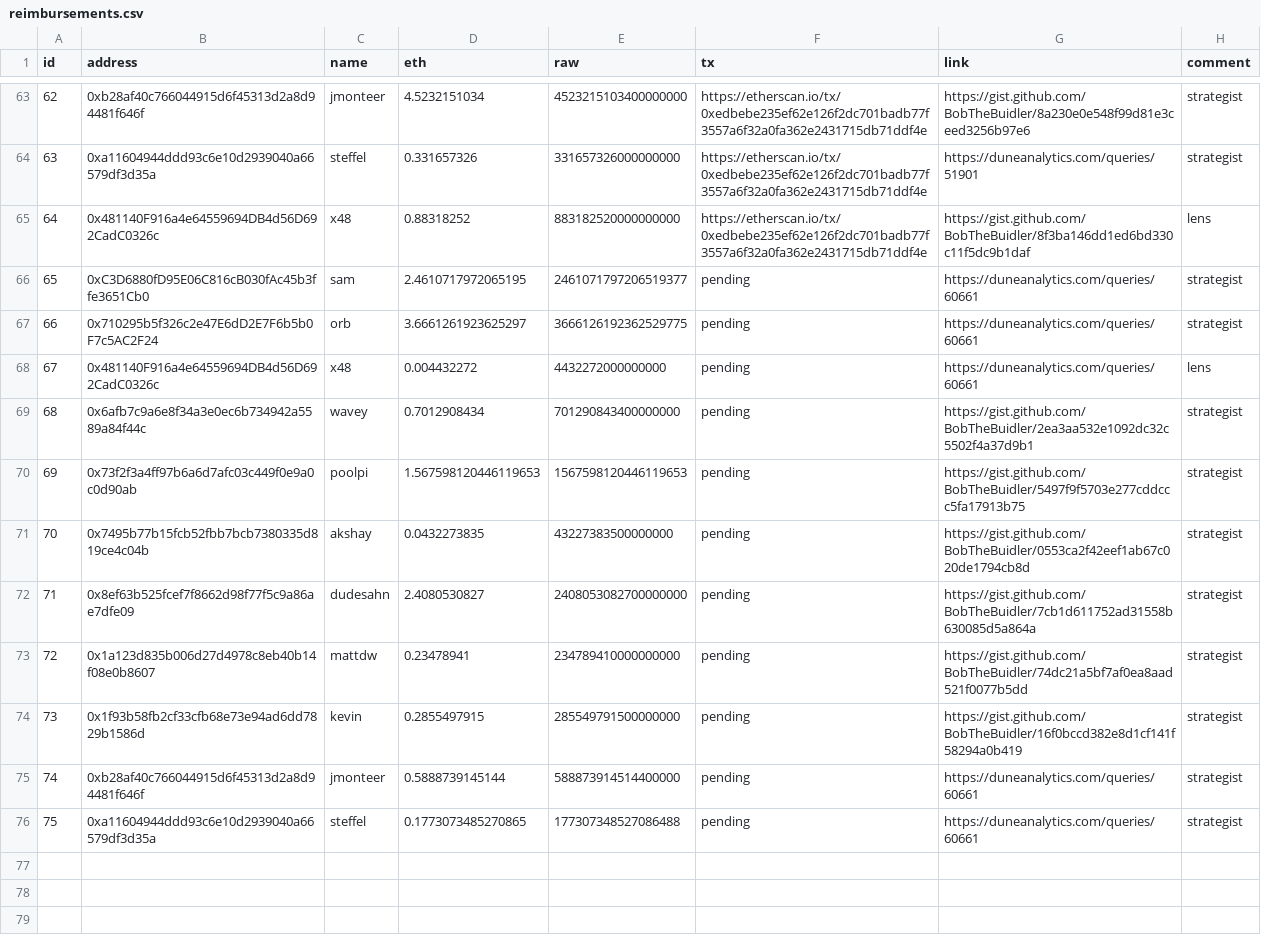
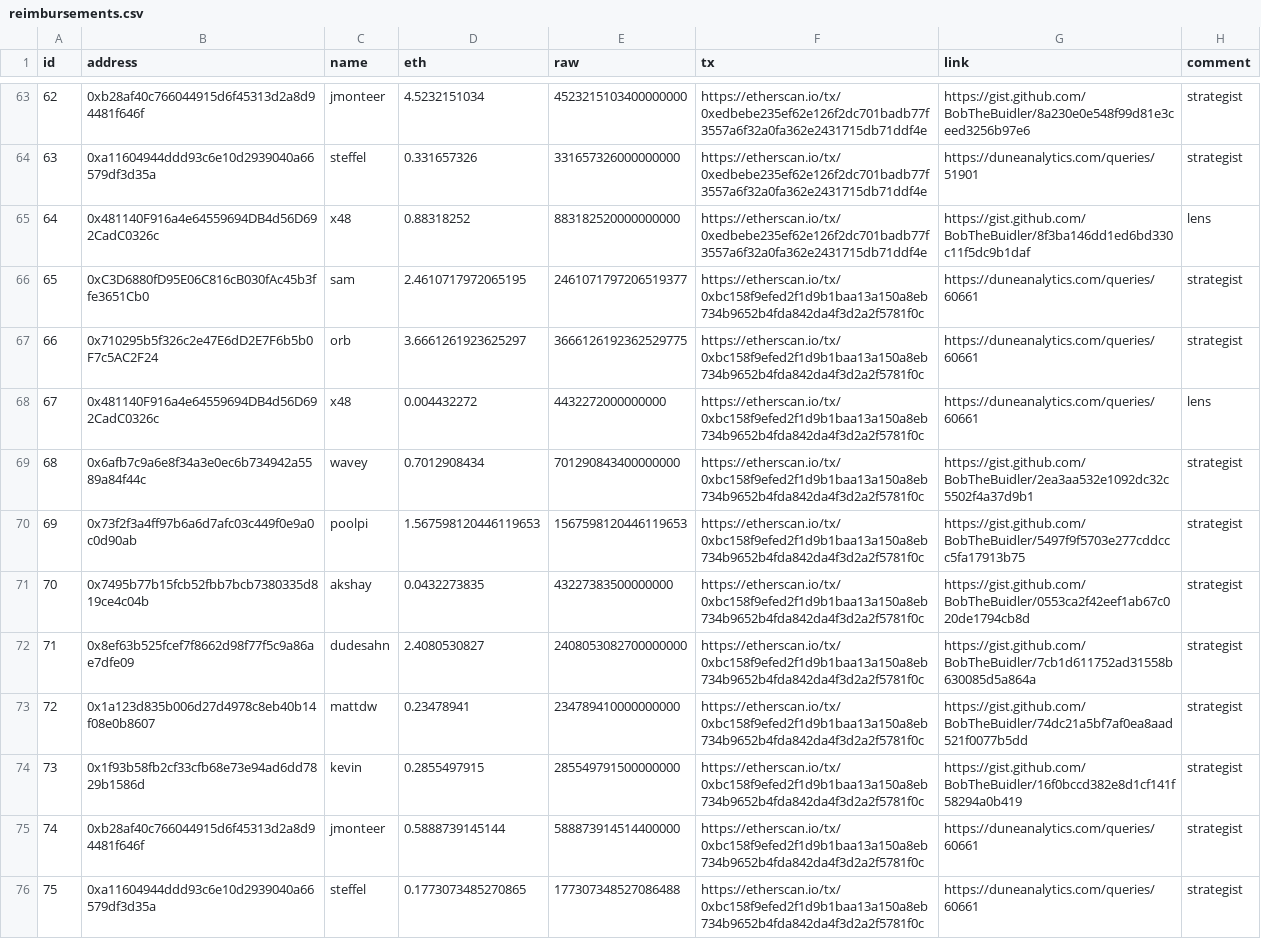
Before and after one commit to yearn/budget, a CSV file: reports/gas/reimbursements.csv, drawn as a sheet; only a part is shown, gaps mark what is left out.

Commit message:
feat: add tx

```diff
--- a/reports/gas/reimbursements.csv
+++ b/reports/gas/reimbursements.csv
@@ -65,12 +65,12 @@ id,address,name,eth,raw,tx,link,comment
 64,0x481140F916a4e64559694DB4d56D692CadC0326c,x48,0.88318252,883182520000000000,https://etherscan.io/tx/0xedbebe235ef62e126f2dc701badb77f3557a6f32a0fa362e2431715db71ddf4e,https://gist.github.com/BobTheBuidler/8f3ba146dd1ed6bd330c11f5dc9b1daf,lens
-65,0xC3D6880fD95E06C816cB030fAc45b3ffe3651Cb0,sam,2.4610717972065195,2461071797206519377,pending,https://duneanalytics.com/queries/60661,strategist
-66,0x710295b5f326c2e47E6dD2E7F6b5b0F7c5AC2F24,orb,3.6661261923625297,3666126192362529775,pending,https://duneanalytics.com/queries/60661,strategist
-67,0x481140F916a4e64559694DB4d56D692CadC0326c,x48,0.004432272,4432272000000000,pending,https://duneanalytics.com/queries/60661,lens
-68,0x6afb7c9a6e8f34a3e0ec6b734942a5589a84f44c,wavey,0.7012908434,701290843400000000,pending,https://gist.github.com/BobTheBuidler/2ea3aa532e1092dc32c5502f4a37d9b1,strategist
-69,0x73f2f3a4ff97b6a6d7afc03c449f0e9a0c0d90ab,poolpi,1.567598120446119653,1567598120446119653,pending,https://gist.github.com/BobTheBuidler/5497f9f5703e277cddccc5fa17913b75,strategist
-70,0x7495b77b15fcb52fbb7bcb7380335d819ce4c04b,akshay,0.0432273835,43227383500000000,pending,https://gist.github.com/BobTheBuidler/0553ca2f42eef1ab67c020de1794cb8d,strategist
-71,0x8ef63b525fcef7f8662d98f77f5c9a86ae7dfe09,dudesahn,2.4080530827,2408053082700000000,pending,https://gist.github.com/BobTheBuidler/7cb1d611752ad31558b630085d5a864a,strategist
-72,0x1a123d835b006d27d4978c8eb40b14f08e0b8607,mattdw,0.23478941,234789410000000000,pending,https://gist.github.com/BobTheBuidler/74dc21a5bf7af0ea8aad521f0077b5dd,strategist
-73,0x1f93b58fb2cf33cfb68e73e94ad6dd7829b1586d,kevin,0.2855497915,285549791500000000,pending,https://gist.github.com/BobTheBuidler/16f0bccd382e8d1cf141f58294a0b419,strategist
-74,0xb28af40c766044915d6f45313d2a8d94481f646f,jmonteer,0.5888739145144,588873914514400000,pending,https://duneanalytics.com/queries/60661,strategist
-75,0xa11604944ddd93c6e10d2939040a66579df3d35a,steffel,0.1773073485270865,177307348527086488,pending,https://duneanalytics.com/queries/60661,strategist
+65,0xC3D6880fD95E06C816cB030fAc45b3ffe3651Cb0,sam,2.4610717972065195,2461071797206519377,https://etherscan.io/tx/0xbc158f9efed2f1d9b1baa13a150a8eb734b9652b4fda842da4f3d2a2f5781f0c,https://duneanalytics.com/queries/60661,strategist
+66,0x710295b5f326c2e47E6dD2E7F6b5b0F7c5AC2F24,orb,3.6661261923625297,3666126192362529775,https://etherscan.io/tx/0xbc158f9efed2f1d9b1baa13a150a8eb734b9652b4fda842da4f3d2a2f5781f0c,https://duneanalytics.com/queries/60661,strategist
+67,0x481140F916a4e64559694DB4d56D692CadC0326c,x48,0.004432272,4432272000000000,https://etherscan.io/tx/0xbc158f9efed2f1d9b1baa13a150a8eb734b9652b4fda842da4f3d2a2f5781f0c,https://duneanalytics.com/queries/60661,lens
+68,0x6afb7c9a6e8f34a3e0ec6b734942a5589a84f44c,wavey,0.7012908434,701290843400000000,https://etherscan.io/tx/0xbc158f9efed2f1d9b1baa13a150a8eb734b9652b4fda842da4f3d2a2f5781f0c,https://gist.github.com/BobTheBuidler/2ea3aa532e1092dc32c5502f4a37d9b1,strategist
+69,0x73f2f3a4ff97b6a6d7afc03c449f0e9a0c0d90ab,poolpi,1.567598120446119653,1567598120446119653,https://etherscan.io/tx/0xbc158f9efed2f1d9b1baa13a150a8eb734b9652b4fda842da4f3d2a2f5781f0c,https://gist.github.com/BobTheBuidler/5497f9f5703e277cddccc5fa17913b75,strategist
+70,0x7495b77b15fcb52fbb7bcb7380335d819ce4c04b,akshay,0.0432273835,43227383500000000,https://etherscan.io/tx/0xbc158f9efed2f1d9b1baa13a150a8eb734b9652b4fda842da4f3d2a2f5781f0c,https://gist.github.com/BobTheBuidler/0553ca2f42eef1ab67c020de1794cb8d,strategist
+71,0x8ef63b525fcef7f8662d98f77f5c9a86ae7dfe09,dudesahn,2.4080530827,2408053082700000000,https://etherscan.io/tx/0xbc158f9efed2f1d9b1baa13a150a8eb734b9652b4fda842da4f3d2a2f5781f0c,https://gist.github.com/BobTheBuidler/7cb1d611752ad31558b630085d5a864a,strategist
+72,0x1a123d835b006d27d4978c8eb40b14f08e0b8607,mattdw,0.23478941,234789410000000000,https://etherscan.io/tx/0xbc158f9efed2f1d9b1baa13a150a8eb734b9652b4fda842da4f3d2a2f5781f0c,https://gist.github.com/BobTheBuidler/74dc21a5bf7af0ea8aad521f0077b5dd,strategist
+73,0x1f93b58fb2cf33cfb68e73e94ad6dd7829b1586d,kevin,0.2855497915,285549791500000000,https://etherscan.io/tx/0xbc158f9efed2f1d9b1baa13a150a8eb734b9652b4fda842da4f3d2a2f5781f0c,https://gist.github.com/BobTheBuidler/16f0bccd382e8d1cf141f58294a0b419,strategist
+74,0xb28af40c766044915d6f45313d2a8d94481f646f,jmonteer,0.5888739145144,588873914514400000,https://etherscan.io/tx/0xbc158f9efed2f1d9b1baa13a150a8eb734b9652b4fda842da4f3d2a2f5781f0c,https://duneanalytics.com/queries/60661,strategist
+75,0xa11604944ddd93c6e10d2939040a66579df3d35a,steffel,0.1773073485270865,177307348527086488,https://etherscan.io/tx/0xbc158f9efed2f1d9b1baa13a150a8eb734b9652b4fda842da4f3d2a2f5781f0c,https://duneanalytics.com/queries/60661,strategist
```
